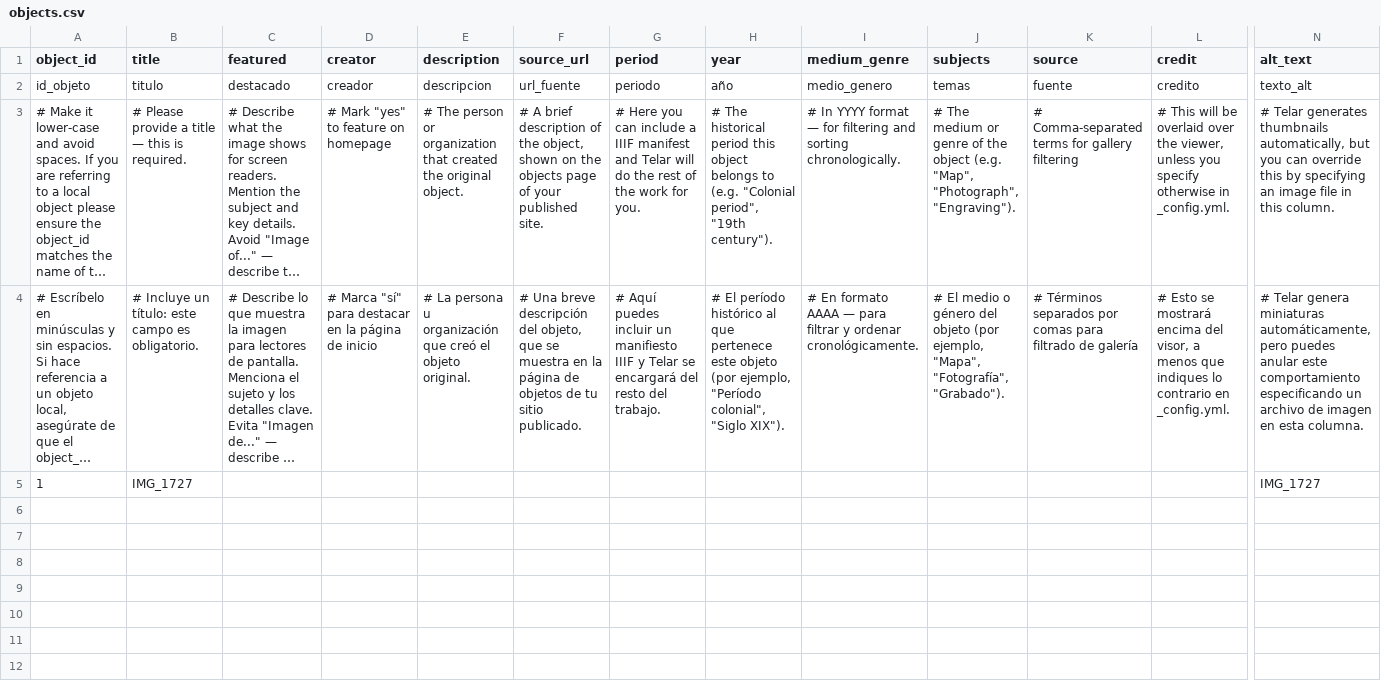
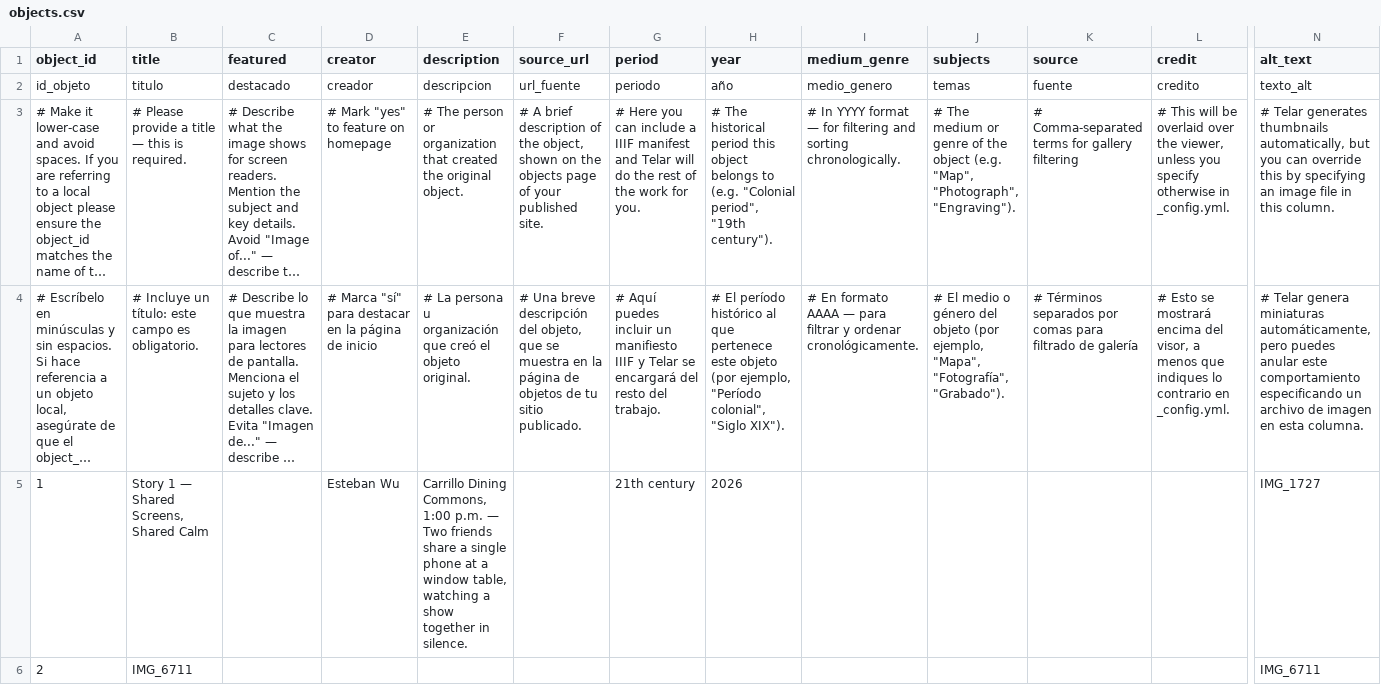
Before and after one commit to estebanwu-dotcom/my-telar-site, a CSV file: telar-content/spreadsheets/objects.csv, drawn as a sheet; only a part is shown, gaps mark what is left out; long unchanged cells end in …; removed rows and columns are numbered as before the commit, all else as after; rows hold the shown columns only; the diff covers the shown part only; the diff names each change by its address in the sheet, - before the commit and + after, or states it on an @@ line.

Commit message:
Add 2, 3, 3 via Telar Compositor [skip ci]

```diff
--- a/telar-content/spreadsheets/objects.csv
+++ b/telar-content/spreadsheets/objects.csv
-row 5: 1 | IMG_1727 |  |  |  |  |  |  |  |  |  |  | IMG_1727
+row 5: 1 | Story 1 — Shared Screens, Shared Calm |  | Esteban Wu | Carrillo Dining Commons, 1:00 p.m. — Two friends share a single phone at a window table, watching a show together in silence. |  | 21th century | 2026 |  |  |  |  | IMG_1727
+row 6: 2 | IMG_6711 |  |  |  |  |  |  |  |  |  |  | IMG_6711
```
Also changed, not shown: 2 added rows elsewhere in this file, 2 other files.
